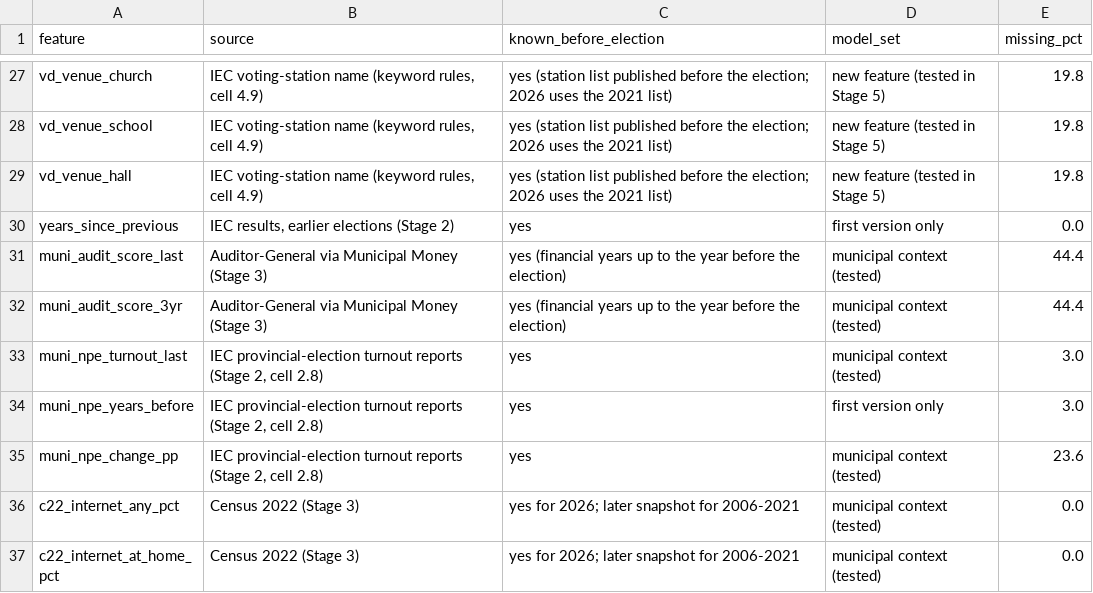
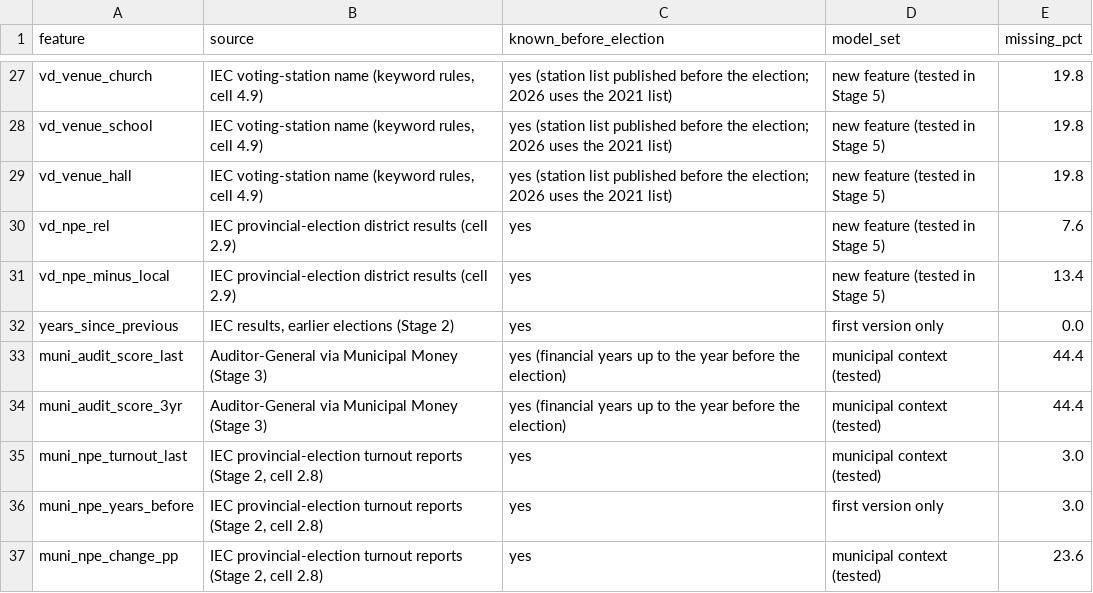
Before and after one commit to jaydenmanca/DIRISA_PROJECT, a CSV file: derived/feature_dictionary.csv, drawn as a sheet; only a part is shown, gaps mark what is left out; the shorter side is filled out with more unchanged rows.

```diff
--- a/derived/feature_dictionary.csv
+++ b/derived/feature_dictionary.csv
@@ -29,2 +29,4 @@ vd_venue_school,"IEC voting-station name (keyword rules, cell 4.9)",yes (station
 vd_venue_hall,"IEC voting-station name (keyword rules, cell 4.9)",yes (station list published before the election; 2026 uses the 2021 list),new feature (tested in Stage 5),19.8
+vd_npe_rel,IEC provincial-election district results (cell 2.9),yes,new feature (tested in Stage 5),7.6
+vd_npe_minus_local,IEC provincial-election district results (cell 2.9),yes,new feature (tested in Stage 5),13.4
 years_since_previous,"IEC results, earlier elections (Stage 2)",yes,first version only,0.0
```
Also changed, not shown: derived/feature_tests.csv, derived/stage1_input_manifest.csv, 54 other files.
